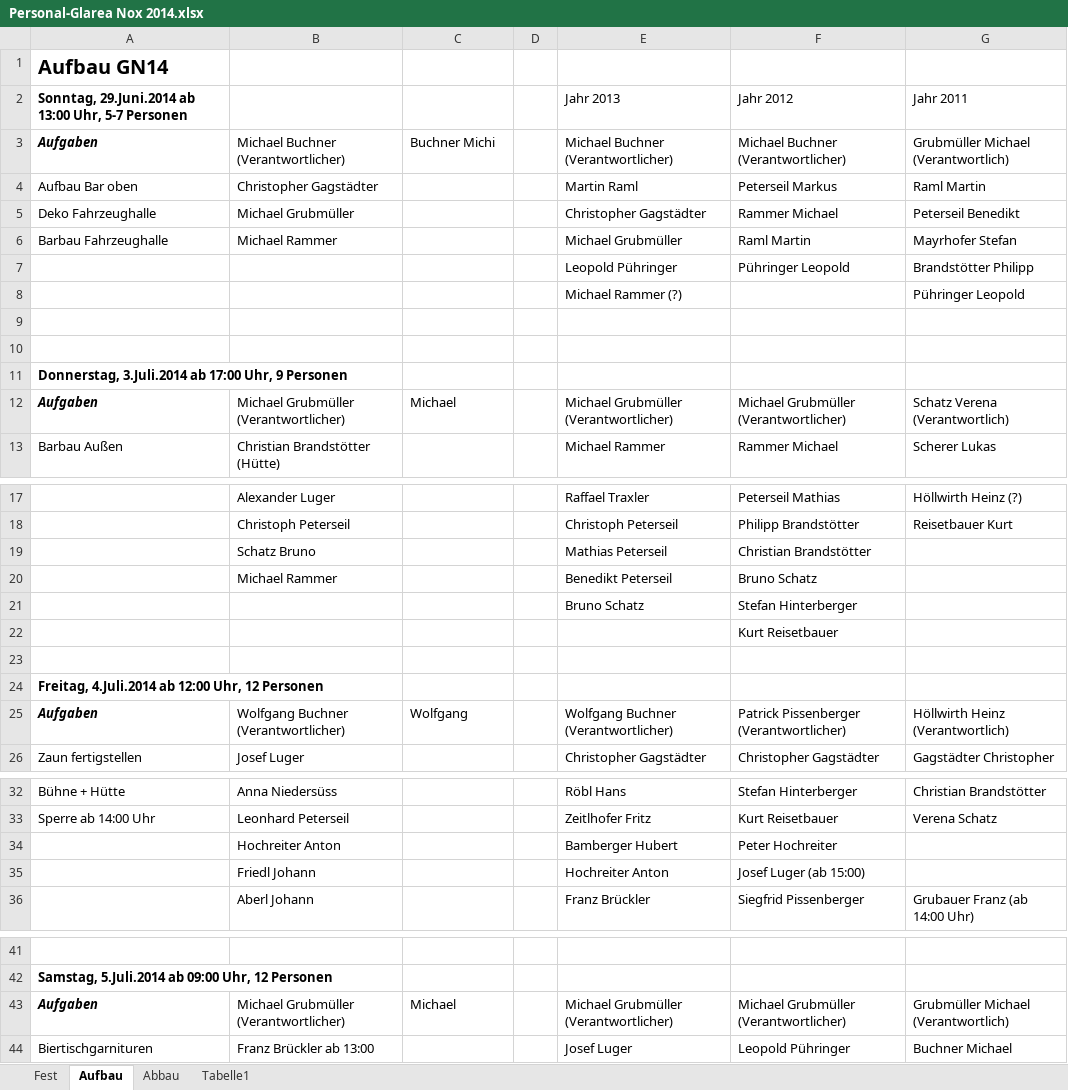
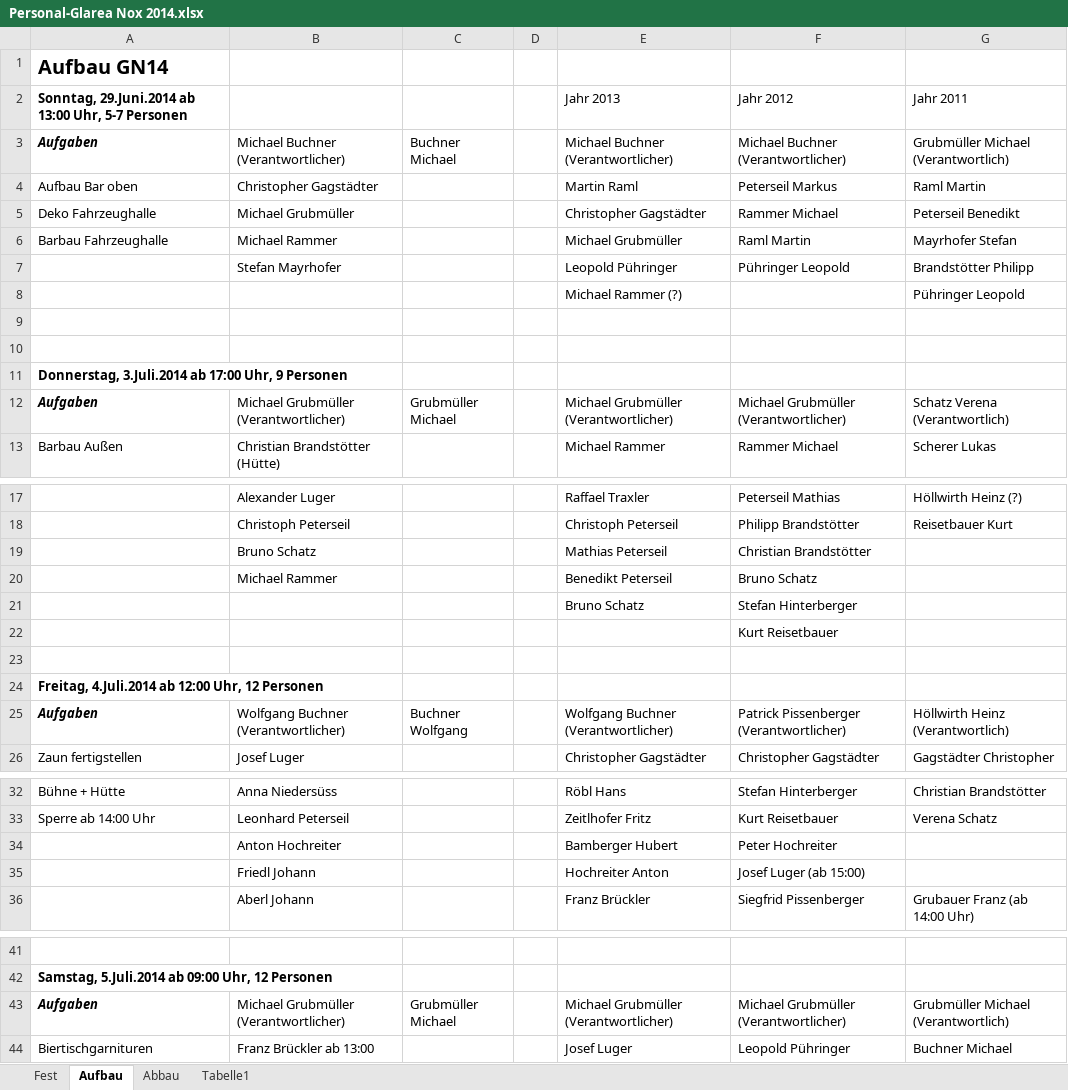
Before and after one commit to Balestrano/glarea-nox, an Excel workbook: 2014/Personal/Personal-Glarea Nox 2014.xlsx, sheet Aufbau, drawn as a sheet; only a part is shown, gaps mark what is left out; values as stored, in another font and other column widths than the file's, no borders; the diff names each change by its address in the sheet, - before the commit and + after, or states it on an @@ line.

```diff
--- a/2014/Personal/Personal-Glarea Nox 2014.xlsx (sheet Aufbau)
+++ b/2014/Personal/Personal-Glarea Nox 2014.xlsx (sheet Aufbau)
-C3: Buchner Michi
+C3: Buchner Michael
-B7: (empty)
+B7: Stefan Mayrhofer
-C12: Michael
+C12: Grubmüller Michael
-B19: Schatz Bruno
+B19: Bruno Schatz
-C25: Wolfgang
+C25: Buchner Wolfgang
-B34: Hochreiter Anton
+B34: Anton Hochreiter
-C43: Michael
+C43: Grubmüller Michael
```
Also changed, not shown: sheet Fest, sheet Abbau.
